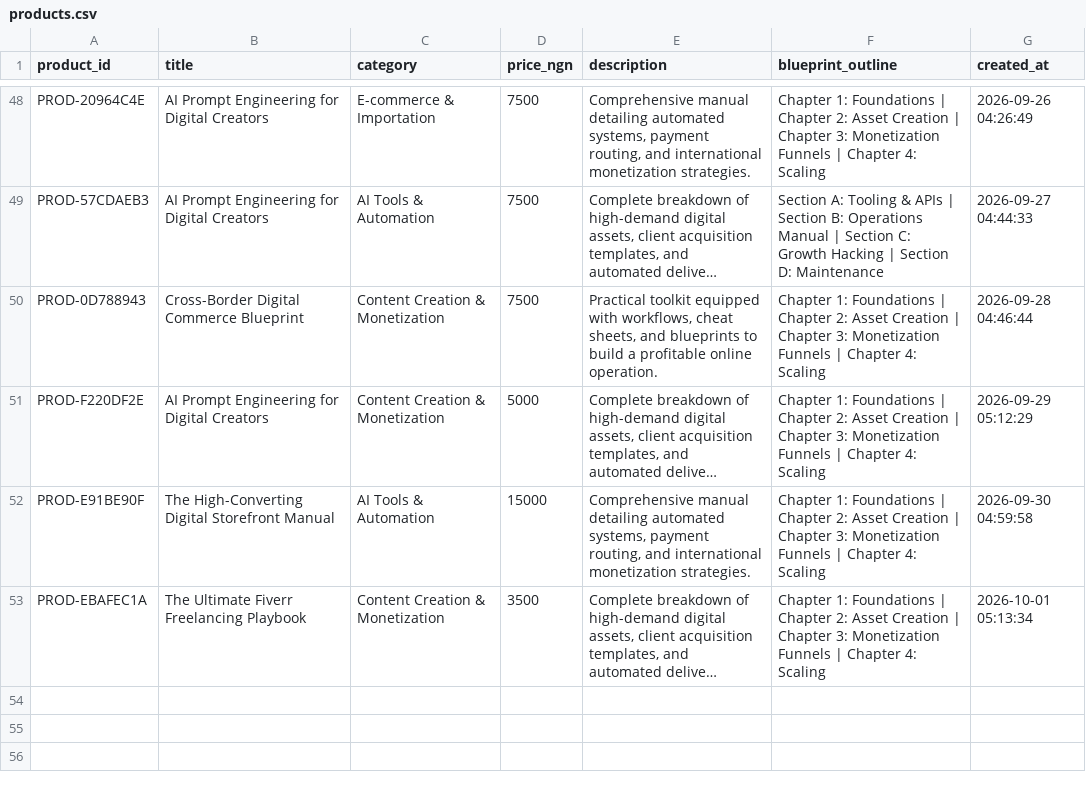
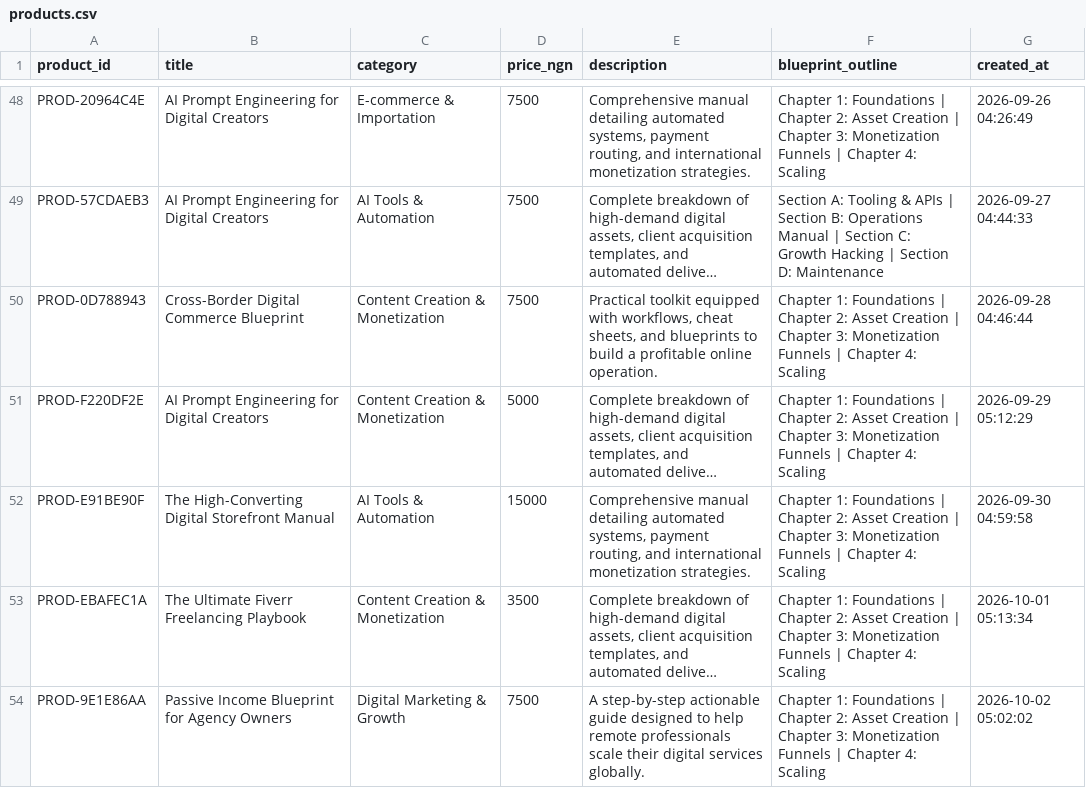
Before and after one commit to Gpowerluv/products.csv, a CSV file: products.csv, drawn as a sheet; only a part is shown, gaps mark what is left out; long unchanged cells end in …; the diff names each change by its address in the sheet, - before the commit and + after, or states it on an @@ line.

```diff
--- a/products.csv
+++ b/products.csv
+row 54: PROD-9E1E86AA | Passive Income Blueprint for Agency Owners | Digital Marketing & Growth | 7500 | A step-by-step actionable guide designed to help remote professionals scale their digital services globally. | Chapter 1: Foundations | Chapter 2: Asset Creation | Chapter 3: Monetization Funnels | Chapter 4: Scaling | 2026-10-02 05:02:02
```
